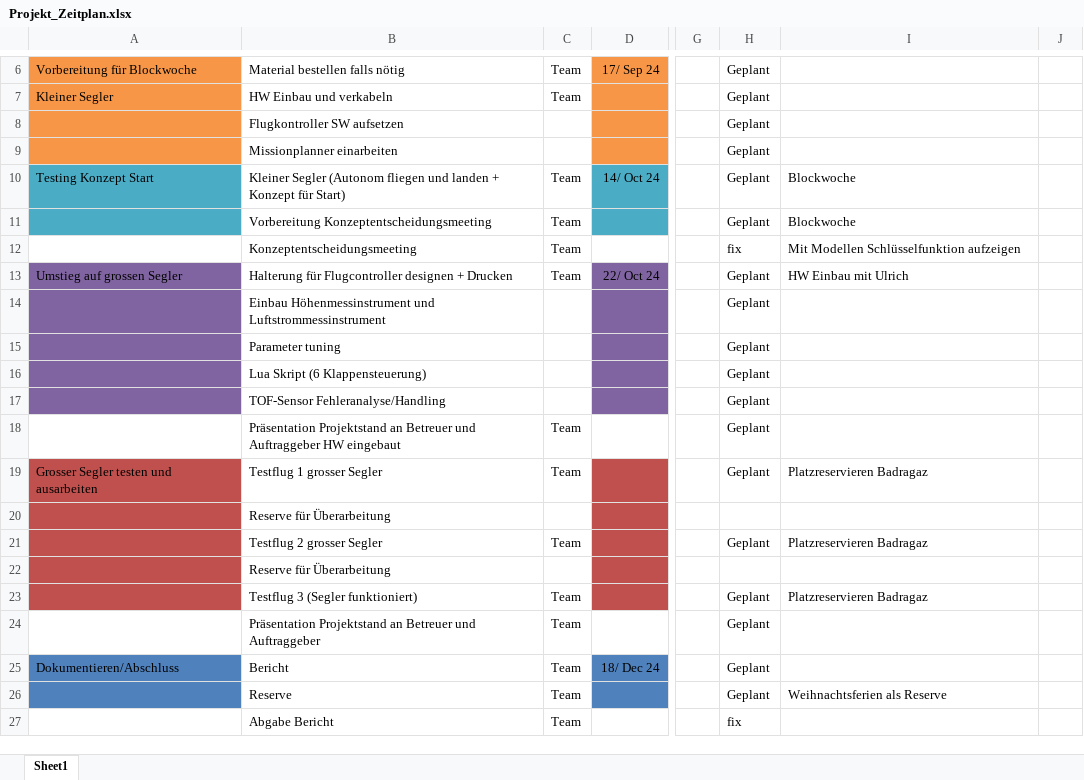
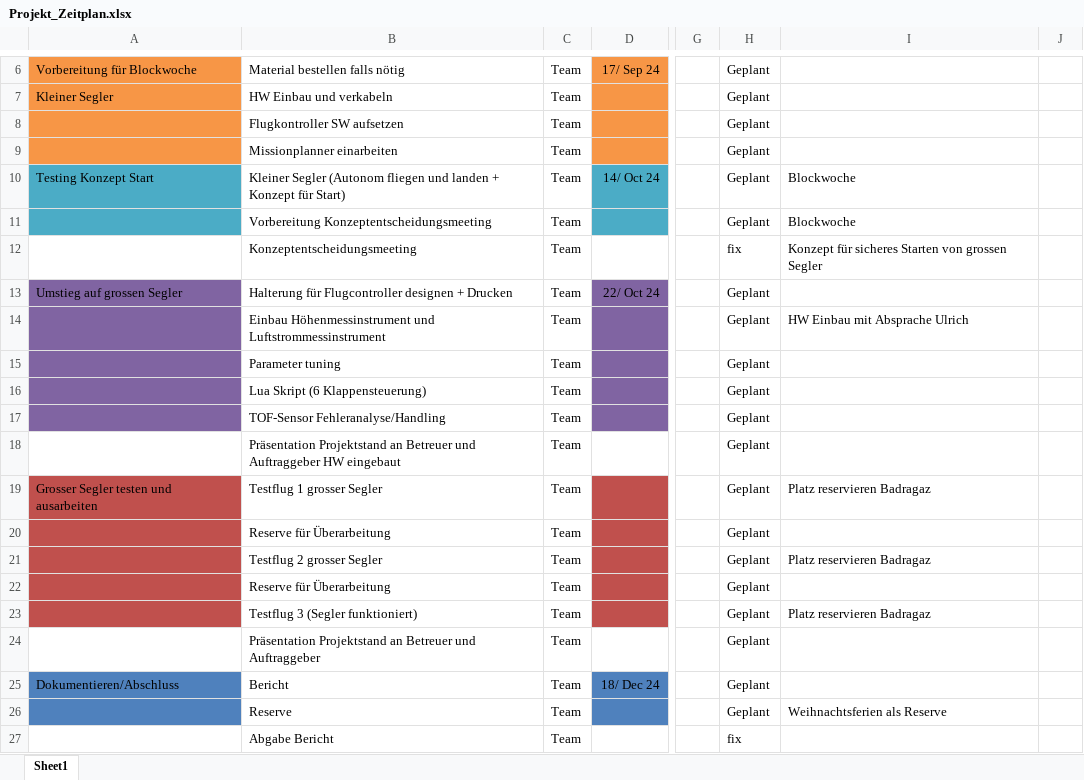
Before and after one commit to FrehnerMauro/Grosser-Segler, an Excel workbook: Doku/Projekt_Zeitplan.xlsx, sheet Sheet1, drawn as a sheet; only a part is shown, gaps mark what is left out; values as stored, in another font and other column widths than the file's, no borders; the diff names each change by its address in the sheet, - before the commit and + after, or states it on an @@ line.

Commit message:
Zeitplan

```diff
--- a/Doku/Projekt_Zeitplan.xlsx (sheet Sheet1)
+++ b/Doku/Projekt_Zeitplan.xlsx (sheet Sheet1)
-C8:C9: (empty)
+C8:C9: Team
-I12: Mit Modellen Schlüsselfunktion aufzeigen
+I12: Konzept für sicheres Starten von grossen Segler
-I13: HW Einbau mit Ulrich
+I13: (empty)
-C14:C17: (empty)
+C14:C17: Team
-I14: (empty)
+I14: HW Einbau mit Absprache Ulrich
-I19: Platzreservieren Badragaz
+I19: Platz reservieren Badragaz
-C20: (empty)
+C20: Team
-H20: (empty)
+H20: Geplant
-I21: Platzreservieren Badragaz
+I21: Platz reservieren Badragaz
-C22: (empty)
+C22: Team
-H22: (empty)
+H22: Geplant
-I23: Platzreservieren Badragaz
+I23: Platz reservieren Badragaz
```
Also changed, not shown: 1 other file.
